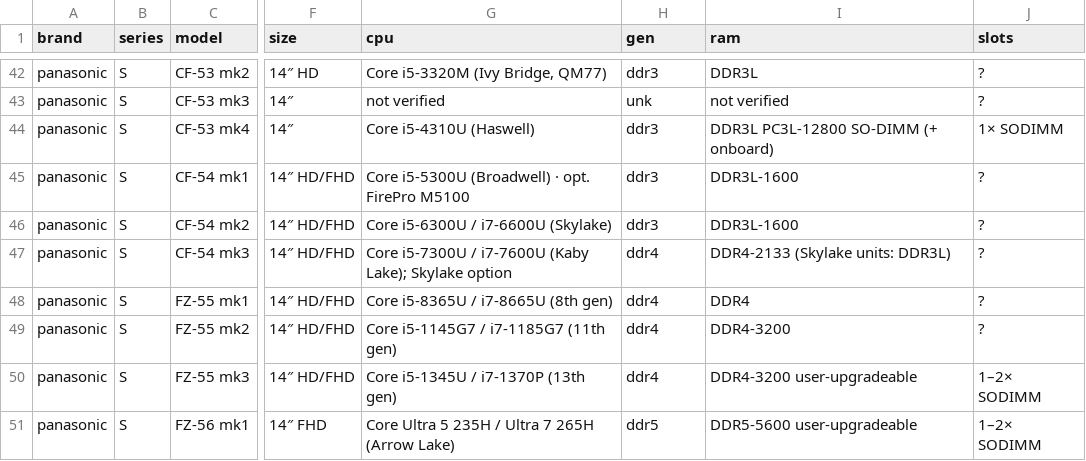
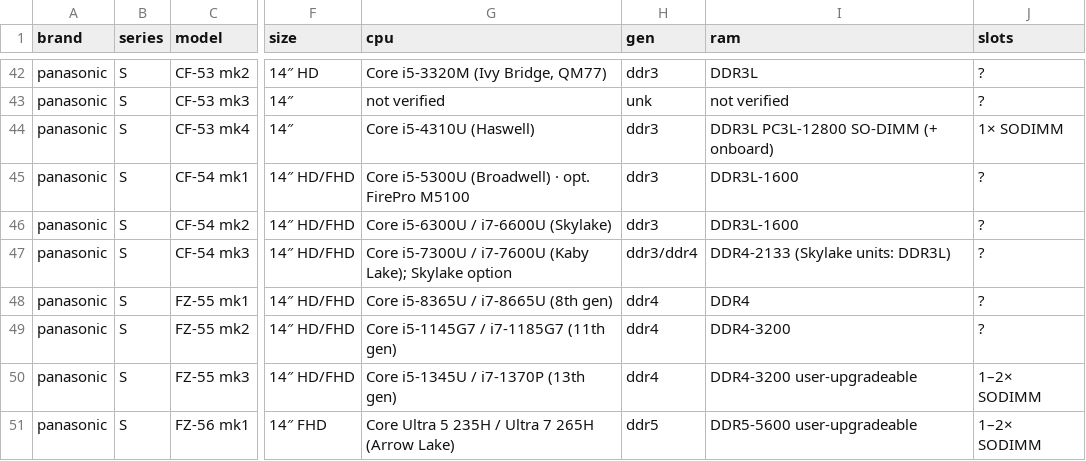
Before and after one commit to Regular-2000/laptop-specs, a CSV file: panasonic.csv, drawn as a sheet; only a part is shown, gaps mark what is left out; the diff names each change by its address in the sheet, - before the commit and + after, or states it on an @@ line.

```diff
--- a/panasonic.csv
+++ b/panasonic.csv
-H47 (gen): ddr4
+H47 (gen): ddr3/ddr4
```
Also changed, not shown: dell.csv, hp.csv, 13 other files.
